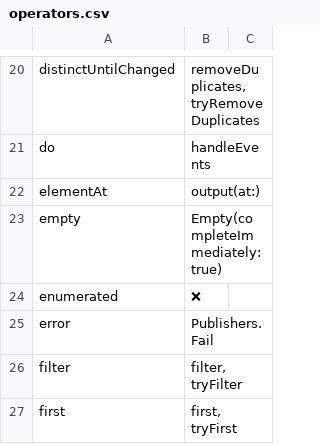
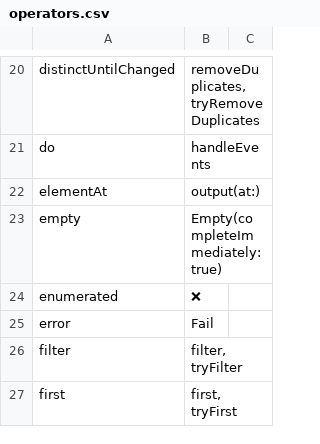
Before and after one commit to CombineCommunity/rxswift-to-combine-cheatsheet, a CSV file: Data/operators.csv, drawn as a sheet; only a part is shown, gaps mark what is left out.

```diff
--- a/Data/operators.csv
+++ b/Data/operators.csv
@@ -24,3 +24,3 @@ empty,Empty(completeImmediately: true),
 enumerated,❌,
-error,Publishers.Fail,
+error,Fail,
 filter,"filter, tryFilter",
```
Also changed, not shown: 2 other files.
